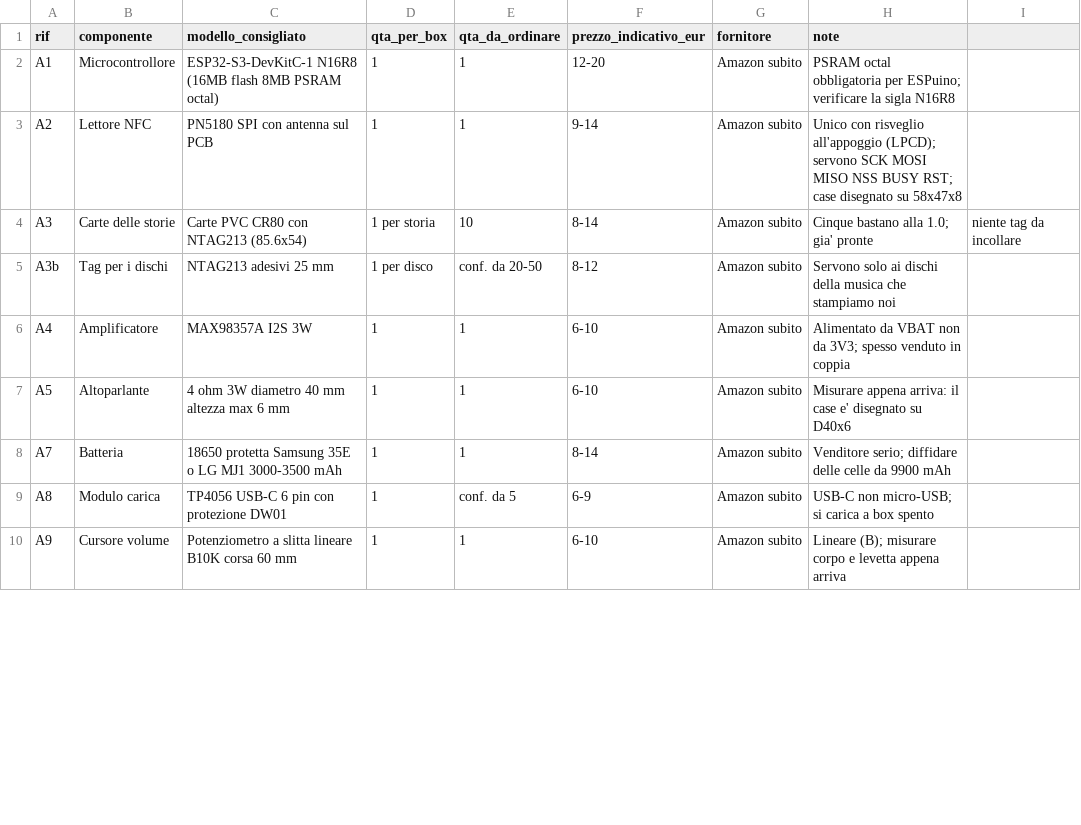
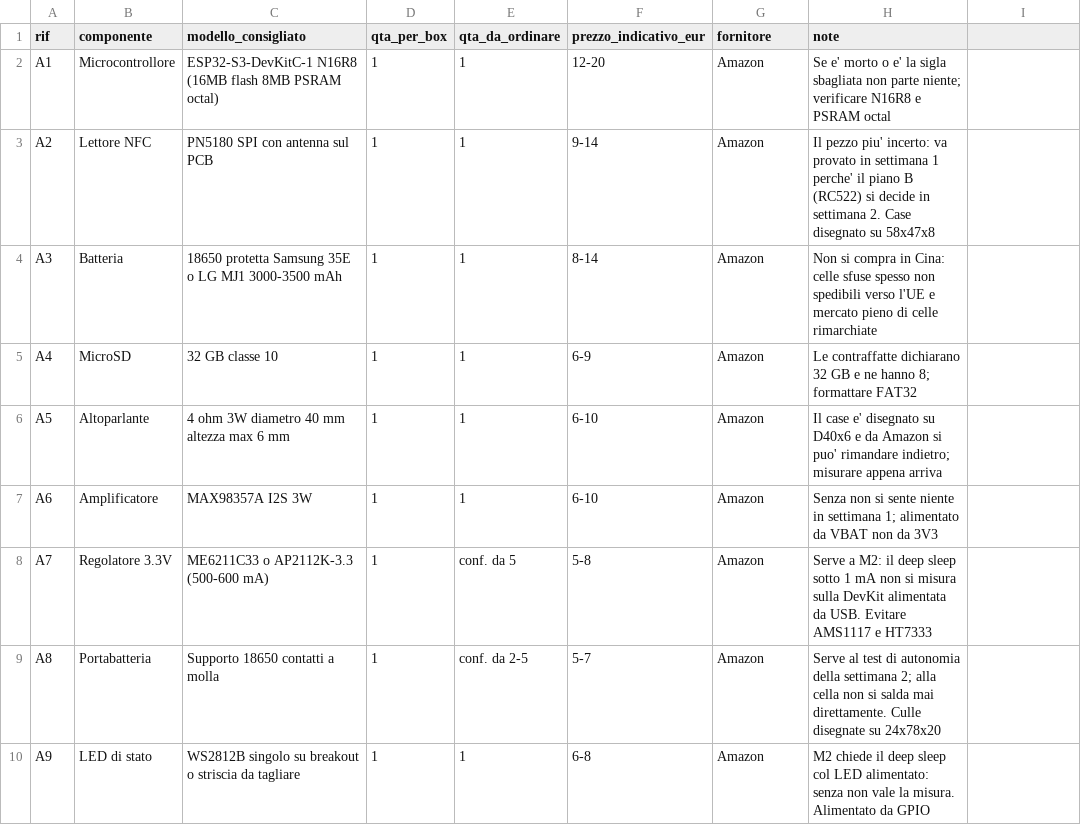
Before and after one commit to nicola-milani/babybox, a CSV file: hardware/bom.csv, drawn as a sheet; only a part is shown; the diff covers the shown part only.

Commit message:
Ordine ibrido: nove voci su Amazon, il resto su AliExpress
La lista non e' piu' divisa per prezzo ma per conseguenza del guasto. Su
Amazon finisce quello che sta sul percorso critico delle settimane 1 e 2
piu' i due pezzi dove il rischio non e' il ritardo ma la sicurezza e i
dati: la 18650 (celle sfuse spesso non spedibili verso l'UE, e il mercato
e' pieno di celle rimarchiate) e la microSD (contraffatte).

Oltre ai sei pezzi ovvi ne ho aggiunti tre, tutti per M2: il regolatore
(il deep sleep sotto 1 mA non si misura sulla DevKit alimentata da USB),
il portabatteria (serve al test di autonomia, e alla cella non si salda) e
il WS2812 (M2 chiede la misura col LED alimentato).

Con la sola parte A si fanno tutte le prove delle settimane 1 e 2. La
parte B serve dalla settimana 3 e, dove manca, ha un rimpiazzo.

143-208 euro contro i 190-245 di tutto Amazon.

```diff
--- a/hardware/bom.csv
+++ b/hardware/bom.csv
@@ -1,10 +1,10 @@
 rif,componente,modello_consigliato,qta_per_box,qta_da_ordinare,prezzo_indicativo_eur,fornitore,note
-A1,Microcontrollore,ESP32-S3-DevKitC-1 N16R8 (16MB flash 8MB PSRAM octal),1,1,12-20,Amazon subito,PSRAM octal obbligatoria per ESPuino; verificare la sigla N16R8
-A2,Lettore NFC,PN5180 SPI con antenna sul PCB,1,1,9-14,Amazon subito,Unico con risveglio all'appoggio (LPCD); servono SCK MOSI MISO NSS BUSY RST; case disegnato su 58x47x8
-A3,Carte delle storie,Carte PVC CR80 con NTAG213 (85.6x54),1 per storia,10,8-14,Amazon subito,Cinque bastano alla 1.0; gia' pronte, niente tag da incollare
-A3b,Tag per i dischi,NTAG213 adesivi 25 mm,1 per disco,conf. da 20-50,8-12,Amazon subito,Servono solo ai dischi della musica che stampiamo noi
-A4,Amplificatore,MAX98357A I2S 3W,1,1,6-10,Amazon subito,Alimentato da VBAT non da 3V3; spesso venduto in coppia
-A5,Altoparlante,4 ohm 3W diametro 40 mm altezza max 6 mm,1,1,6-10,Amazon subito,Misurare appena arriva: il case e' disegnato su D40x6
-A7,Batteria,18650 protetta Samsung 35E o LG MJ1 3000-3500 mAh,1,1,8-14,Amazon subito,Venditore serio; diffidare delle celle da 9900 mAh
-A8,Modulo carica,TP4056 USB-C 6 pin con protezione DW01,1,conf. da 5,6-9,Amazon subito,USB-C non micro-USB; si carica a box spento
-A9,Cursore volume,Potenziometro a slitta lineare B10K corsa 60 mm,1,1,6-10,Amazon subito,Lineare (B); misurare corpo e levetta appena arriva
+A1,Microcontrollore,ESP32-S3-DevKitC-1 N16R8 (16MB flash 8MB PSRAM octal),1,1,12-20,Amazon,Se e' morto o e' la sigla sbagliata non parte niente; verificare N16R8 e PSRAM octal
+A2,Lettore NFC,PN5180 SPI con antenna sul PCB,1,1,9-14,Amazon,Il pezzo piu' incerto: va provato in settimana 1 perche' il piano B (RC522) si decide in settimana 2. Case disegnato su 58x47x8
+A3,Batteria,18650 protetta Samsung 35E o LG MJ1 3000-3500 mAh,1,1,8-14,Amazon,Non si compra in Cina: celle sfuse spesso non spedibili verso l'UE e mercato pieno di celle rimarchiate
+A4,MicroSD,32 GB classe 10,1,1,6-9,Amazon,Le contraffatte dichiarano 32 GB e ne hanno 8; formattare FAT32
+A5,Altoparlante,4 ohm 3W diametro 40 mm altezza max 6 mm,1,1,6-10,Amazon,Il case e' disegnato su D40x6 e da Amazon si puo' rimandare indietro; misurare appena arriva
+A6,Amplificatore,MAX98357A I2S 3W,1,1,6-10,Amazon,Senza non si sente niente in settimana 1; alimentato da VBAT non da 3V3
+A7,Regolatore 3.3V,ME6211C33 o AP2112K-3.3 (500-600 mA),1,conf. da 5,5-8,Amazon,Serve a M2: il deep sleep sotto 1 mA non si misura sulla DevKit alimentata da USB. Evitare AMS1117 e HT7333
+A8,Portabatteria,Supporto 18650 contatti a molla,1,conf. da 2-5,5-7,Amazon,Serve al test di autonomia della settimana 2; alla cella non si salda mai direttamente. Culle disegnate su 24x78x20
+A9,LED di stato,WS2812B singolo su breakout o striscia da tagliare,1,1,6-8,Amazon,M2 chiede il deep sleep col LED alimentato: senza non vale la misura. Alimentato da GPIO
```
Also changed, not shown: 6 added rows, 6 removed rows and 35 edited cells elsewhere in this file, 2 other files.
